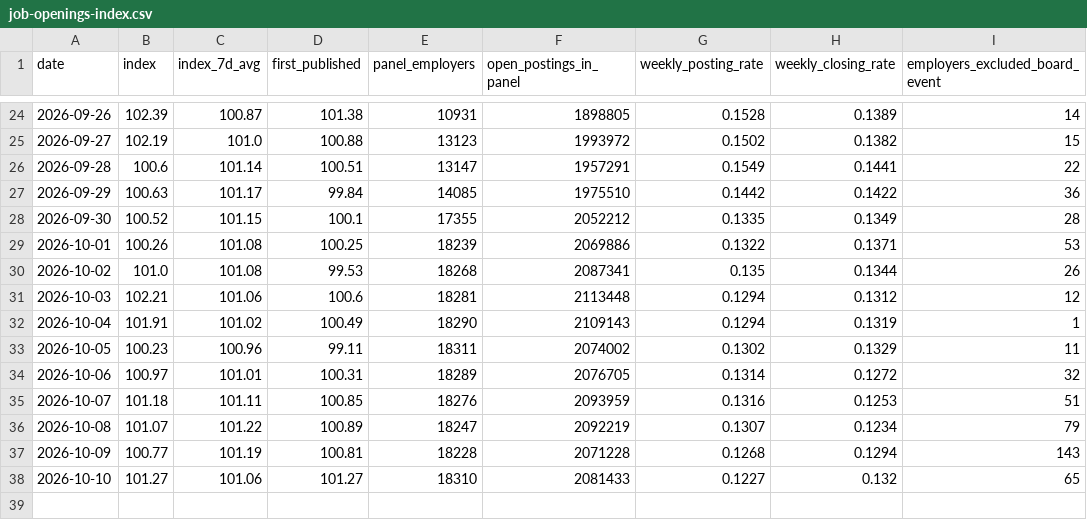
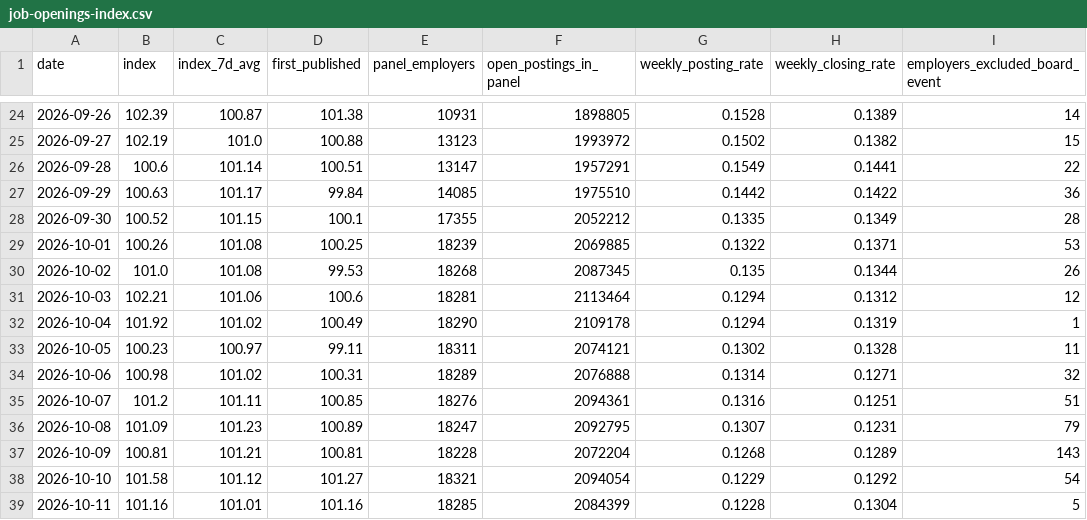
Before and after one commit to veritahire/us-job-openings-index, a CSV file: data/job-openings-index.csv, drawn as a sheet; only a part is shown, gaps mark what is left out.

```diff
--- a/data/job-openings-index.csv
+++ b/data/job-openings-index.csv
@@ -28,11 +28,12 @@ date,index,index_7d_avg,first_published,panel_employers,open_postings_in_panel,w
 2026-09-30,100.52,101.15,100.1,17355,2052212,0.1335,0.1349,28
-2026-10-01,100.26,101.08,100.25,18239,2069886,0.1322,0.1371,53
-2026-10-02,101.0,101.08,99.53,18268,2087341,0.135,0.1344,26
-2026-10-03,102.21,101.06,100.6,18281,2113448,0.1294,0.1312,12
-2026-10-04,101.91,101.02,100.49,18290,2109143,0.1294,0.1319,1
-2026-10-05,100.23,100.96,99.11,18311,2074002,0.1302,0.1329,11
-2026-10-06,100.97,101.01,100.31,18289,2076705,0.1314,0.1272,32
-2026-10-07,101.18,101.11,100.85,18276,2093959,0.1316,0.1253,51
-2026-10-08,101.07,101.22,100.89,18247,2092219,0.1307,0.1234,79
-2026-10-09,100.77,101.19,100.81,18228,2071228,0.1268,0.1294,143
-2026-10-10,101.27,101.06,101.27,18310,2081433,0.1227,0.132,65
+2026-10-01,100.26,101.08,100.25,18239,2069885,0.1322,0.1371,53
+2026-10-02,101.0,101.08,99.53,18268,2087345,0.135,0.1344,26
+2026-10-03,102.21,101.06,100.6,18281,2113464,0.1294,0.1312,12
+2026-10-04,101.92,101.02,100.49,18290,2109178,0.1294,0.1319,1
+2026-10-05,100.23,100.97,99.11,18311,2074121,0.1302,0.1328,11
+2026-10-06,100.98,101.02,100.31,18289,2076888,0.1314,0.1271,32
+2026-10-07,101.2,101.11,100.85,18276,2094361,0.1316,0.1251,51
+2026-10-08,101.09,101.23,100.89,18247,2092795,0.1307,0.1231,79
+2026-10-09,100.81,101.21,100.81,18228,2072204,0.1268,0.1289,143
+2026-10-10,101.58,101.12,101.27,18321,2094054,0.1229,0.1292,54
+2026-10-11,101.16,101.01,101.16,18285,2084399,0.1228,0.1304,5
```
Also changed, not shown: 3 other files.
